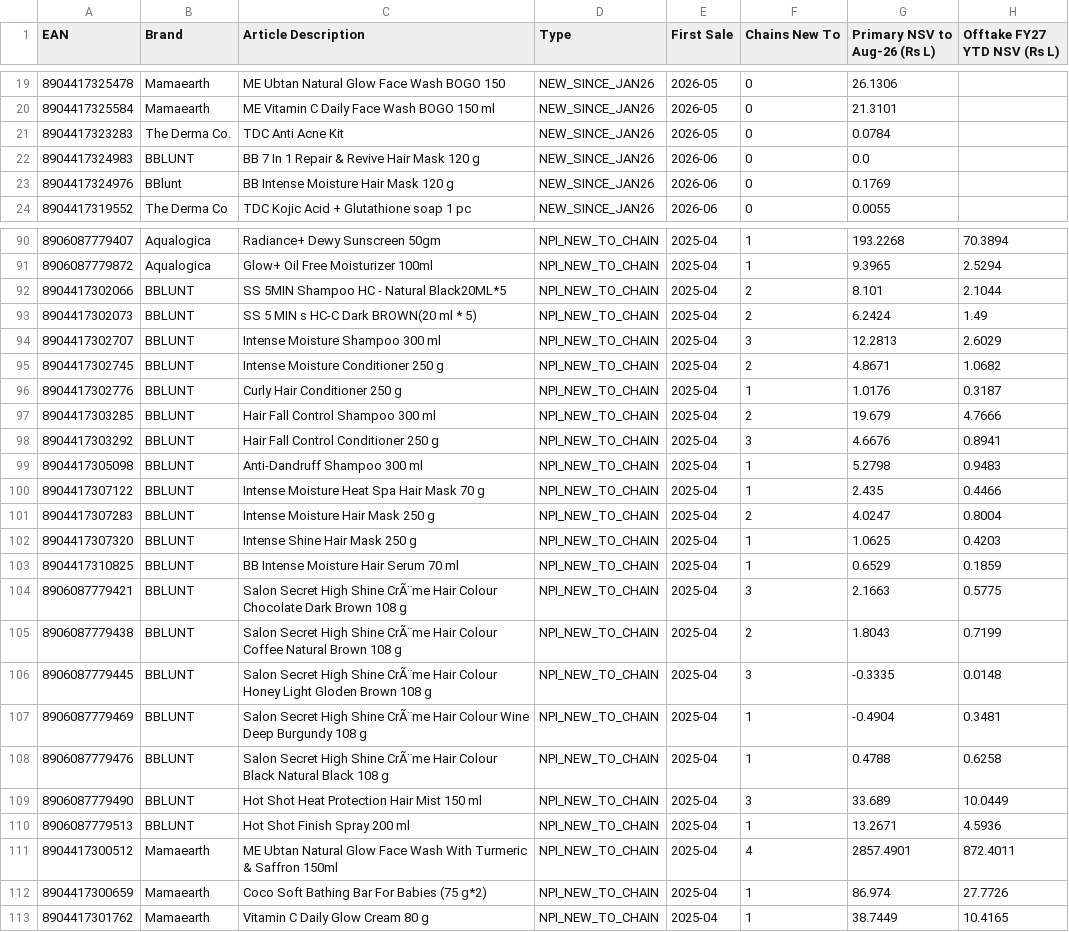
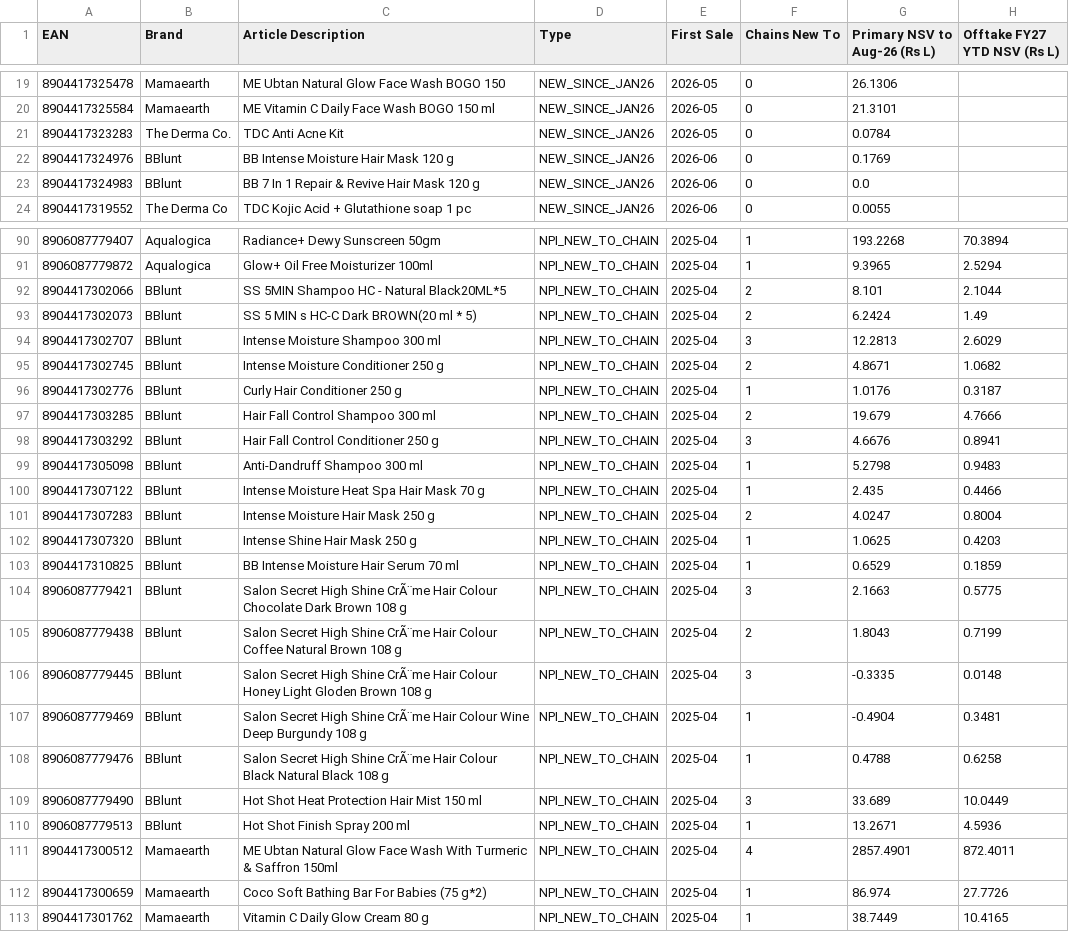
Before and after one commit to aswalsheshant-cell/mt-dashboard, a CSV file: PowerBI/SeedData/Masters/TDP_New_Articles_Since_Jan26.csv, drawn as a sheet; only a part is shown, gaps mark what is left out; the diff covers the shown part only.

```diff
--- a/PowerBI/SeedData/Masters/TDP_New_Articles_Since_Jan26.csv
+++ b/PowerBI/SeedData/Masters/TDP_New_Articles_Since_Jan26.csv
@@ -21,4 +21,4 @@ EAN,Brand,Article Description,Type,First Sale,Chains New To,Primary NSV to Aug-2
 8904417323283,The Derma Co.,TDC Anti Acne Kit,NEW_SINCE_JAN26,2026-05,0,0.0784,
-8904417324983,BBLUNT,BB 7 In 1 Repair & Revive Hair Mask 120 g,NEW_SINCE_JAN26,2026-06,0,0.0,
 8904417324976,BBlunt,BB Intense Moisture Hair Mask 120 g,NEW_SINCE_JAN26,2026-06,0,0.1769,
+8904417324983,BBlunt,BB 7 In 1 Repair & Revive Hair Mask 120 g,NEW_SINCE_JAN26,2026-06,0,0.0,
 8904417319552,The Derma Co,TDC Kojic Acid + Glutathione soap 1 pc,NEW_SINCE_JAN26,2026-06,0,0.0055,
@@ -91,21 +91,21 @@ EAN,Brand,Article Description,Type,First Sale,Chains New To,Primary NSV to Aug-2
 8906087779872,Aqualogica,Glow+ Oil Free Moisturizer 100ml,NPI_NEW_TO_CHAIN,2025-04,1,9.3965,2.5294
-8904417302066,BBLUNT,SS 5MIN Shampoo HC - Natural Black20ML*5,NPI_NEW_TO_CHAIN,2025-04,2,8.101,2.1044
-8904417302073,BBLUNT,SS 5 MIN s HC-C Dark BROWN(20 ml * 5),NPI_NEW_TO_CHAIN,2025-04,2,6.2424,1.49
-8904417302707,BBLUNT,Intense Moisture Shampoo 300 ml,NPI_NEW_TO_CHAIN,2025-04,3,12.2813,2.6029
-8904417302745,BBLUNT,Intense Moisture Conditioner 250 g,NPI_NEW_TO_CHAIN,2025-04,2,4.8671,1.0682
-8904417302776,BBLUNT,Curly Hair Conditioner 250 g,NPI_NEW_TO_CHAIN,2025-04,1,1.0176,0.3187
-8904417303285,BBLUNT,Hair Fall Control Shampoo 300 ml,NPI_NEW_TO_CHAIN,2025-04,2,19.679,4.7666
-8904417303292,BBLUNT,Hair Fall Control Conditioner 250 g,NPI_NEW_TO_CHAIN,2025-04,3,4.6676,0.8941
-8904417305098,BBLUNT,Anti-Dandruff Shampoo 300 ml,NPI_NEW_TO_CHAIN,2025-04,1,5.2798,0.9483
-8904417307122,BBLUNT,Intense Moisture Heat Spa Hair Mask 70 g,NPI_NEW_TO_CHAIN,2025-04,1,2.435,0.4466
-8904417307283,BBLUNT,Intense Moisture Hair Mask 250 g,NPI_NEW_TO_CHAIN,2025-04,2,4.0247,0.8004
-8904417307320,BBLUNT,Intense Shine Hair Mask 250 g,NPI_NEW_TO_CHAIN,2025-04,1,1.0625,0.4203
-8904417310825,BBLUNT,BB Intense Moisture Hair Serum 70 ml,NPI_NEW_TO_CHAIN,2025-04,1,0.6529,0.1859
-8906087779421,BBLUNT,Salon Secret High Shine CrÃ¨me Hair Colour Chocolate Dark Brown 108 g,NPI_NEW_TO_CHAIN,2025-04,3,2.1663,0.5775
-8906087779438,BBLUNT,Salon Secret High Shine CrÃ¨me Hair Colour Coffee Natural Brown 108 g,NPI_NEW_TO_CHAIN,2025-04,2,1.8043,0.7199
-8906087779445,BBLUNT,Salon Secret High Shine CrÃ¨me Hair Colour Honey Light Gloden Brown 108 g,NPI_NEW_TO_CHAIN,2025-04,3,-0.3335,0.0148
-8906087779469,BBLUNT,Salon Secret High Shine CrÃ¨me Hair Colour Wine Deep Burgundy 108 g,NPI_NEW_TO_CHAIN,2025-04,1,-0.4904,0.3481
-8906087779476,BBLUNT,Salon Secret High Shine CrÃ¨me Hair Colour Black Natural Black 108 g,NPI_NEW_TO_CHAIN,2025-04,1,0.4788,0.6258
-8906087779490,BBLUNT,Hot Shot Heat Protection Hair Mist 150 ml,NPI_NEW_TO_CHAIN,2025-04,3,33.689,10.0449
-8906087779513,BBLUNT,Hot Shot Finish Spray 200 ml,NPI_NEW_TO_CHAIN,2025-04,1,13.2671,4.5936
+8904417302066,BBlunt,SS 5MIN Shampoo HC - Natural Black20ML*5,NPI_NEW_TO_CHAIN,2025-04,2,8.101,2.1044
+8904417302073,BBlunt,SS 5 MIN s HC-C Dark BROWN(20 ml * 5),NPI_NEW_TO_CHAIN,2025-04,2,6.2424,1.49
+8904417302707,BBlunt,Intense Moisture Shampoo 300 ml,NPI_NEW_TO_CHAIN,2025-04,3,12.2813,2.6029
+8904417302745,BBlunt,Intense Moisture Conditioner 250 g,NPI_NEW_TO_CHAIN,2025-04,2,4.8671,1.0682
+8904417302776,BBlunt,Curly Hair Conditioner 250 g,NPI_NEW_TO_CHAIN,2025-04,1,1.0176,0.3187
+8904417303285,BBlunt,Hair Fall Control Shampoo 300 ml,NPI_NEW_TO_CHAIN,2025-04,2,19.679,4.7666
+8904417303292,BBlunt,Hair Fall Control Conditioner 250 g,NPI_NEW_TO_CHAIN,2025-04,3,4.6676,0.8941
+8904417305098,BBlunt,Anti-Dandruff Shampoo 300 ml,NPI_NEW_TO_CHAIN,2025-04,1,5.2798,0.9483
+8904417307122,BBlunt,Intense Moisture Heat Spa Hair Mask 70 g,NPI_NEW_TO_CHAIN,2025-04,1,2.435,0.4466
+8904417307283,BBlunt,Intense Moisture Hair Mask 250 g,NPI_NEW_TO_CHAIN,2025-04,2,4.0247,0.8004
+8904417307320,BBlunt,Intense Shine Hair Mask 250 g,NPI_NEW_TO_CHAIN,2025-04,1,1.0625,0.4203
+8904417310825,BBlunt,BB Intense Moisture Hair Serum 70 ml,NPI_NEW_TO_CHAIN,2025-04,1,0.6529,0.1859
+8906087779421,BBlunt,Salon Secret High Shine CrÃ¨me Hair Colour Chocolate Dark Brown 108 g,NPI_NEW_TO_CHAIN,2025-04,3,2.1663,0.5775
+8906087779438,BBlunt,Salon Secret High Shine CrÃ¨me Hair Colour Coffee Natural Brown 108 g,NPI_NEW_TO_CHAIN,2025-04,2,1.8043,0.7199
+8906087779445,BBlunt,Salon Secret High Shine CrÃ¨me Hair Colour Honey Light Gloden Brown 108 g,NPI_NEW_TO_CHAIN,2025-04,3,-0.3335,0.0148
+8906087779469,BBlunt,Salon Secret High Shine CrÃ¨me Hair Colour Wine Deep Burgundy 108 g,NPI_NEW_TO_CHAIN,2025-04,1,-0.4904,0.3481
+8906087779476,BBlunt,Salon Secret High Shine CrÃ¨me Hair Colour Black Natural Black 108 g,NPI_NEW_TO_CHAIN,2025-04,1,0.4788,0.6258
+8906087779490,BBlunt,Hot Shot Heat Protection Hair Mist 150 ml,NPI_NEW_TO_CHAIN,2025-04,3,33.689,10.0449
+8906087779513,BBlunt,Hot Shot Finish Spray 200 ml,NPI_NEW_TO_CHAIN,2025-04,1,13.2671,4.5936
 8904417300512,Mamaearth,ME Ubtan Natural Glow Face Wash With Turmeric & Saffron 150ml,NPI_NEW_TO_CHAIN,2025-04,4,2857.4901,872.4011
```
Also changed, not shown: 21 edited cells elsewhere in this file, PowerBI/SeedData/Masters/TDP_Focus_Articles.csv, 16 other files.
